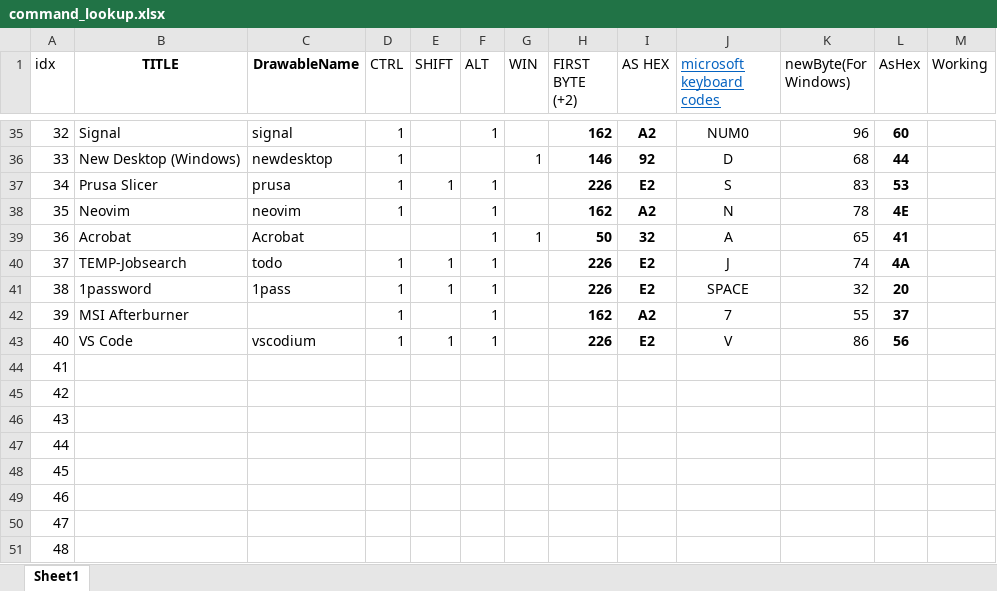
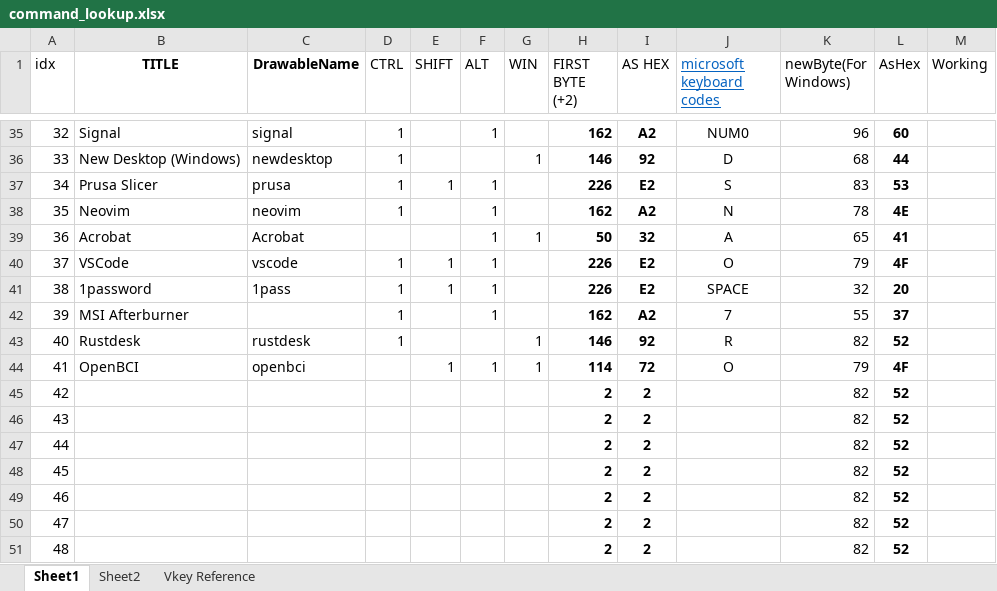
Before and after one commit to MusaMahmood/AndroidRemoteHotkey, an Excel workbook: command_lookup.xlsx, sheet Sheet1, drawn as a sheet; only a part is shown, gaps mark what is left out; values as stored, in another font and other column widths than the file's, no borders; the diff names each change by its address in the sheet, - before the commit and + after, or states it on an @@ line.

```diff
--- a/command_lookup.xlsx (sheet Sheet1)
+++ b/command_lookup.xlsx (sheet Sheet1)
+sheet tab: Sheet2
+sheet tab: Vkey Reference
-B40 (TITLE): TEMP-Jobsearch
+B40 (TITLE): VSCode
-C40 (DrawableName): todo
+C40 (DrawableName): vscode
-J40 (microsoft keyboard codes): J
+J40 (microsoft keyboard codes): O
-K40 (newByte(For Windows)): 74
+K40 (newByte(For Windows)): 79
-L40 (AsHex): 4A
+L40 (AsHex): 4F
-B43 (TITLE): VS Code
+B43 (TITLE): Rustdesk
-C43 (DrawableName): vscodium
+C43 (DrawableName): rustdesk
-E43 (SHIFT): 1
+E43 (SHIFT): (empty)
-F43 (ALT): 1
+F43 (ALT): (empty)
-G43:G44 (WIN): (empty)
+G43:G44 (WIN): 1
-H43 (FIRST BYTE (+2)): 226
+H43 (FIRST BYTE (+2)): 146
-I43 (AS HEX): E2
+I43 (AS HEX): 92
-J43 (microsoft keyboard codes): V
+J43 (microsoft keyboard codes): R
-K43 (newByte(For Windows)): 86
+K43 (newByte(For Windows)): 82
-L43 (AsHex): 56
+L43 (AsHex): 52
-B44 (TITLE): (empty)
+B44 (TITLE): OpenBCI
-C44 (DrawableName): (empty)
+C44 (DrawableName): openbci
-E44 (SHIFT): (empty)
+E44 (SHIFT): 1
-F44 (ALT): (empty)
+F44 (ALT): 1
-H44 (FIRST BYTE (+2)): (empty)
+H44 (FIRST BYTE (+2)): 114
-I44 (AS HEX): (empty)
+I44 (AS HEX): 72
-J44 (microsoft keyboard codes): (empty)
+J44 (microsoft keyboard codes): O
-K44 (newByte(For Windows)): (empty)
+K44 (newByte(For Windows)): 79
-L44 (AsHex): (empty)
+L44 (AsHex): 4F
-H45:H51 (FIRST BYTE (+2)): (empty)
+H45:H51 (FIRST BYTE (+2)): 2
-I45:I51 (AS HEX): (empty)
+I45:I51 (AS HEX): 2
-K45:K51 (newByte(For Windows)): (empty)
+K45:K51 (newByte(For Windows)): 82
-L45:L51 (AsHex): (empty)
+L45:L51 (AsHex): 52
```
Also changed, not shown: 17 other files.
